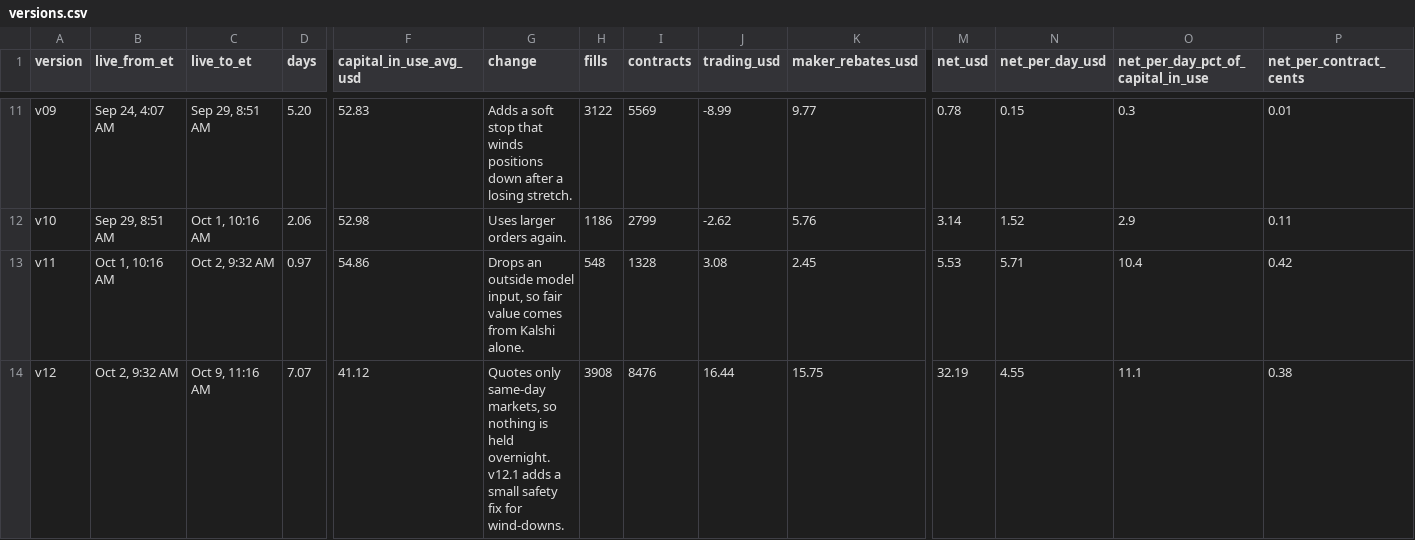
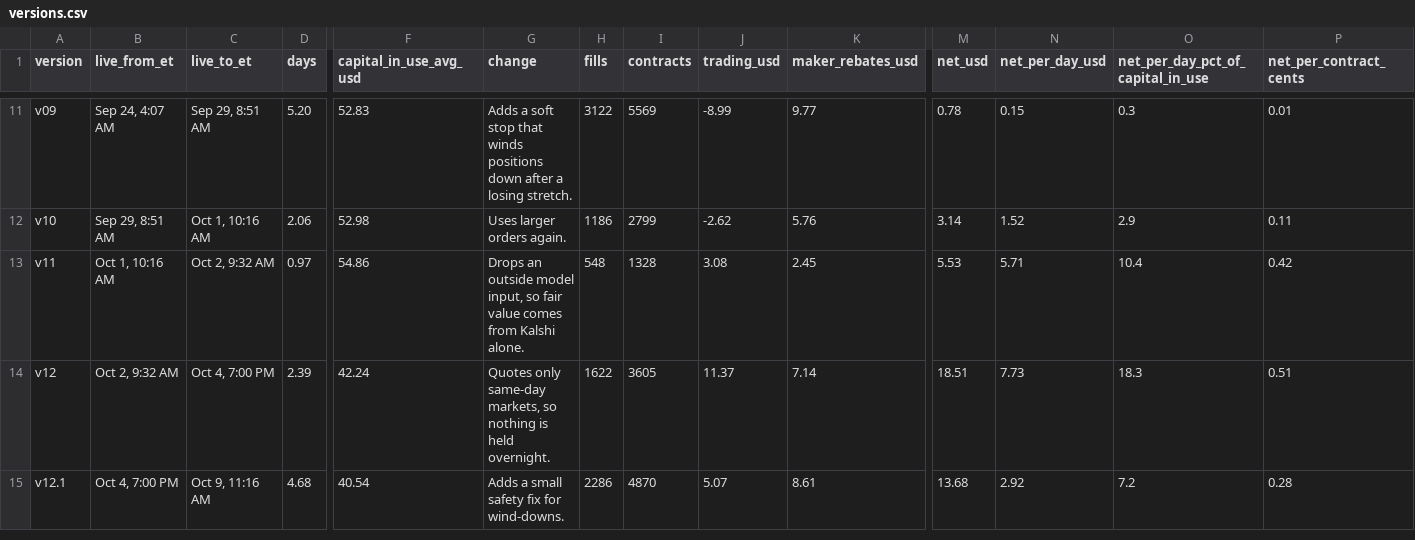
Before and after one commit to Tanuj-07/polymarket-market-making, a CSV file: data/versions.csv, drawn as a sheet; only a part is shown, gaps mark what is left out; rows hold the shown columns only; the diff covers the shown part only; the diff names each change by its address in the sheet, - before the commit and + after, or states it on an @@ line.

Commit message:
Use decimal version numbers: point releases v12.1 and v14.1-v14.5 get their own rows

```diff
--- a/data/versions.csv
+++ b/data/versions.csv
-C14 (live_to_et): Oct 9, 11:16 AM
+C14 (live_to_et): Oct 4, 7:00 PM
-D14 (days): 7.07
+D14 (days): 2.39
-F14 (capital_in_use_avg_usd): 41.12
+F14 (capital_in_use_avg_usd): 42.24
-G14 (change): …held overnight. v12.1 adds a small safety fix for wind-downs.
+G14 (change): …held overnight.
-H14 (fills): 3908
+H14 (fills): 1622
-I14 (contracts): 8476
+I14 (contracts): 3605
-J14 (trading_usd): 16.44
+J14 (trading_usd): 11.37
-K14 (maker_rebates_usd): 15.75
+K14 (maker_rebates_usd): 7.14
-M14 (net_usd): 32.19
+M14 (net_usd): 18.51
-N14 (net_per_day_usd): 4.55
+N14 (net_per_day_usd): 7.73
-O14: 11.1
+O14: 18.3
-P14 (net_per_contract_cents): 0.38
+P14 (net_per_contract_cents): 0.51
+row 15: v12.1 | Oct 4, 7:00 PM | Oct 9, 11:16 AM | 4.68 | 40.54 | Adds a small safety fix for wind-downs. | 2286 | 4870 | 5.07 | 8.61 | 13.68 | 2.92 | 7.2 | 0.28
```
Also changed, not shown: 4 added rows and 12 edited cells elsewhere in this file, data/daily.csv, 6 other files.
